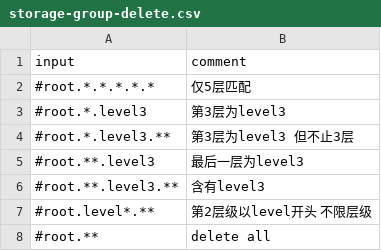
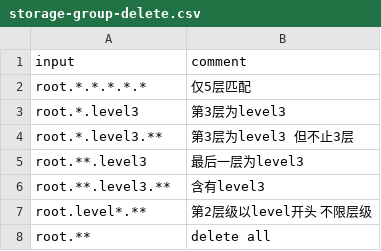
Before and after one commit to thulab/java-native-api-testcase, a CSV file: common/src/main/resources/data/tree/storage-group-delete.csv, drawn as a sheet.

```diff
--- a/common/src/main/resources/data/tree/storage-group-delete.csv
+++ b/common/src/main/resources/data/tree/storage-group-delete.csv
@@ -1,8 +1,8 @@
 input,comment
-#root.*.*.*.*.*,仅5层匹配
-#root.*.level3,第3层为level3
-#root.*.level3.**,第3层为level3 但不止3层
-#root.**.level3,最后一层为level3
-#root.**.level3.**,含有level3
-#root.level*.**,第2层级以level开头 不限层级
-#root.**,delete all
+root.*.*.*.*.*,仅5层匹配
+root.*.level3,第3层为level3
+root.*.level3.**,第3层为level3 但不止3层
+root.**.level3,最后一层为level3
+root.**.level3.**,含有level3
+root.level*.**,第2层级以level开头 不限层级
+root.**,delete all
```
Also changed, not shown: 1 other file.
